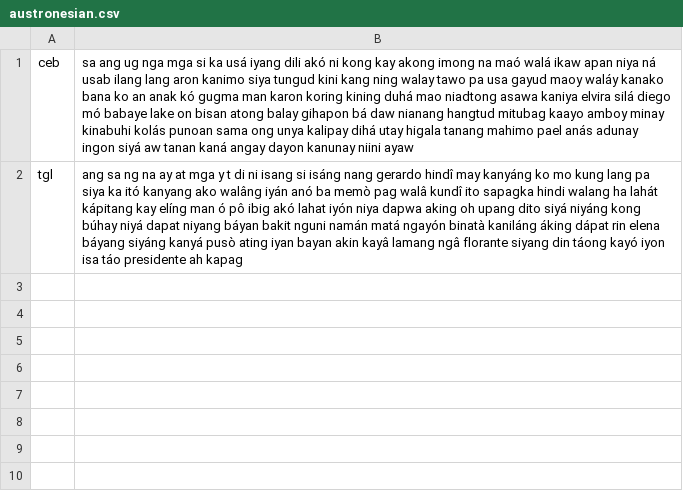
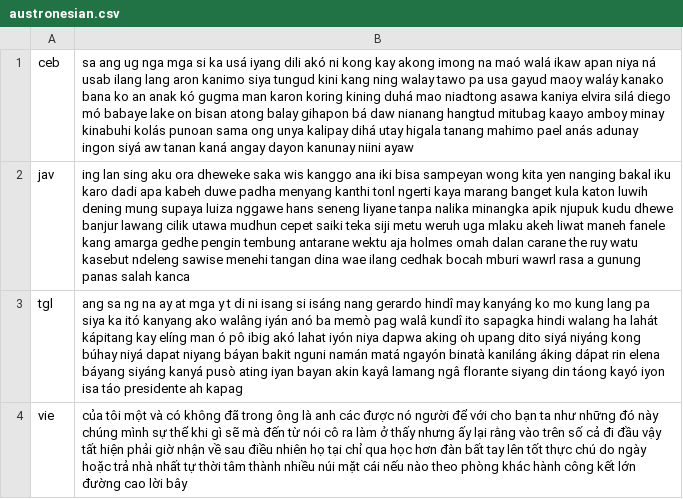
Before and after one commit to programarivm/babylon, a CSV file: dataset/output/alphabet/latin/austronesian.csv, drawn as a sheet.

```diff
--- a/dataset/output/alphabet/latin/austronesian.csv
+++ b/dataset/output/alphabet/latin/austronesian.csv
@@ -1,2 +1,4 @@
 ceb,sa ang ug nga mga si ka usá iyang dili akó ni kong kay akong imong na maó walá ikaw apan niya ná usab ilang lang aron kanimo siya tungud kini kang ning walay tawo pa usa gayud maoy waláy kanako bana ko an anak kó gugma man karon koring kining duhá mao niadtong asawa kaniya elvira silá diego mó babaye lake on bisan atong balay gihapon bá daw nianang hangtud mitubag kaayo amboy minay kinabuhi kolás punoan sama ong unya kalipay dihá utay higala tanang mahimo pael anás adunay ingon siyá aw tanan kaná angay dayon kanunay niini ayaw
+jav,ing lan sing aku ora dheweke saka wis kanggo ana iki bisa sampeyan wong kita yen nanging bakal iku karo dadi apa kabeh duwe padha menyang kanthi tonl ngerti kaya marang banget kula katon luwih dening mung supaya luiza nggawe hans seneng liyane tanpa nalika minangka apik njupuk kudu dhewe banjur lawang cilik utawa mudhun cepet saiki teka siji metu weruh uga mlaku akeh liwat maneh fanele kang amarga gedhe pengin tembung antarane wektu aja holmes omah dalan carane the ruy watu kasebut ndeleng sawise menehi tangan dina wae ilang cedhak bocah mburi wawrl rasa a gunung panas salah kanca
 tgl,ang sa ng na ay at mga y t di ni isang si isáng nang gerardo hindî may kanyáng ko mo kung lang pa siya ka itó kanyang ako walâng iyán anó ba memò pag walâ kundî ito sapagka hindi walang ha lahát kápitang kay elíng man ó pô ibig akó lahat iyón niya dapwa aking oh upang dito siyá niyáng kong búhay niyá dapat niyang báyan bakit nguni namán matá ngayón binatà kaniláng áking dápat rin elena báyang siyáng kanyá pusò ating iyan bayan akin kayâ lamang ngâ florante siyang din táong kayó iyon isa táo presidente ah kapag
+vie,của tôi một và có không đã trong ông là anh các được nó người để với cho bạn ta như những đó này chúng mình sự thể khi gì sẽ mà đến từ nói cô ra làm ở thấy nhưng ấy lại rằng vào trên số cả đi đầu vậy tất hiện phải giờ nhận về sau điều nhiên họ tại chỉ qua học hơn đàn bất tay lên tốt thực chú do ngày hoặc trả nhà nhất tự thời tâm thành nhiều núi mặt cái nếu nào theo phòng khác hành công kết lớn đường cao lời bây
```
Also changed, not shown: dataset/output/alphabet/latin/gaelic.csv, dataset/output/alphabet/latin/germanic.csv, 51 other files.
